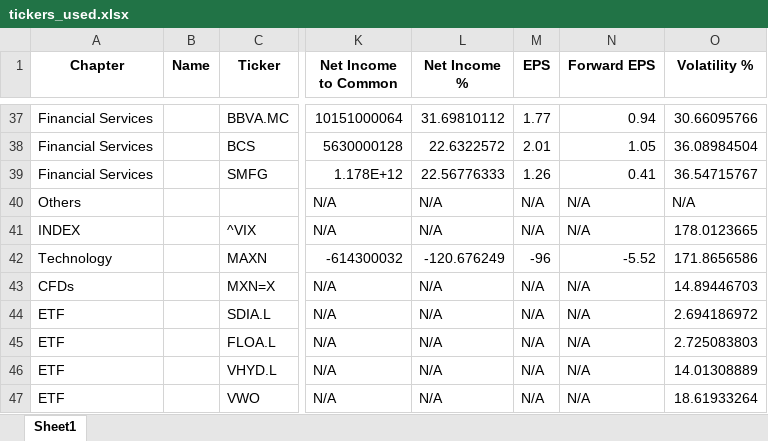
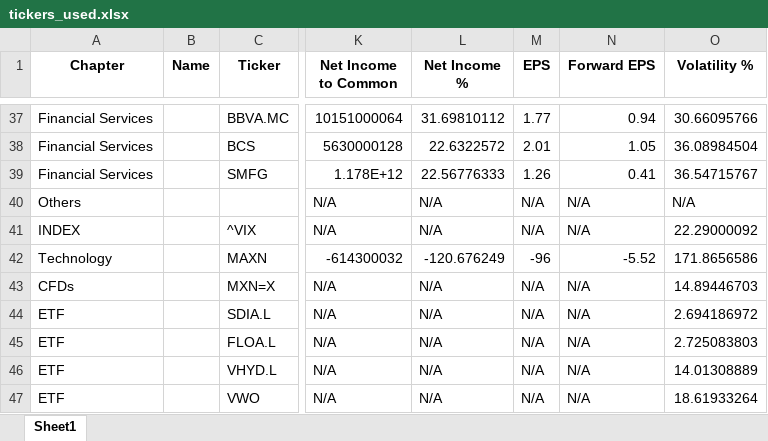
Before and after one commit to SRodWal/RodWal-Capital-Insights, an Excel workbook: Stock Selection/tickers_used.xlsx, sheet Sheet1, drawn as a sheet; only a part is shown, gaps mark what is left out; values as stored, in another font and other column widths than the file's, no borders; the diff names each change by its address in the sheet, - before the commit and + after, or states it on an @@ line.

```diff
--- a/Stock Selection/tickers_used.xlsx (sheet Sheet1)
+++ b/Stock Selection/tickers_used.xlsx (sheet Sheet1)
-O41 (Volatility %): 178.0123665
+O41 (Volatility %): 22.29000092
```
Also changed, not shown: Database/CalendarDay.xlsx, Stock Selection/CASH OPERATION.xlsx, 5 other files.
